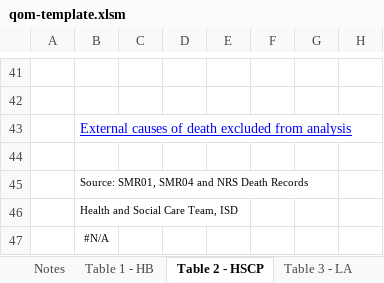
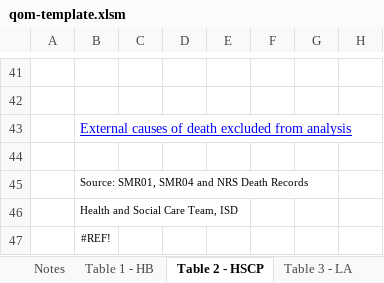
Before and after one commit to Public-Health-Scotland/end-of-life-pub, an Excel workbook: reference-files/qom-template.xlsm, sheet Table 2 - HSCP, drawn as a sheet; only a part is shown, gaps mark what is left out; values as stored, in another font and other column widths than the file's, no borders; the diff covers the shown part only; the diff names each change by its address in the sheet, - before the commit and + after, or states it on an @@ line.

```diff
--- a/reference-files/qom-template.xlsm (sheet Table 2 - HSCP)
+++ b/reference-files/qom-template.xlsm (sheet Table 2 - HSCP)
-B47: #N/A
+B47: #REF!
```
Also changed, not shown: 4 added rows, 4 removed rows, 357 edited cells and cell formats elsewhere in this sheet, sheet Table 3 - LA, sheet Table 4 - Age Gender, sheet Table 1 - HB, sheet Table 6 - Urban Rural, sheet Table 5 - Deprivation, sheet data, 2 more sheets.
